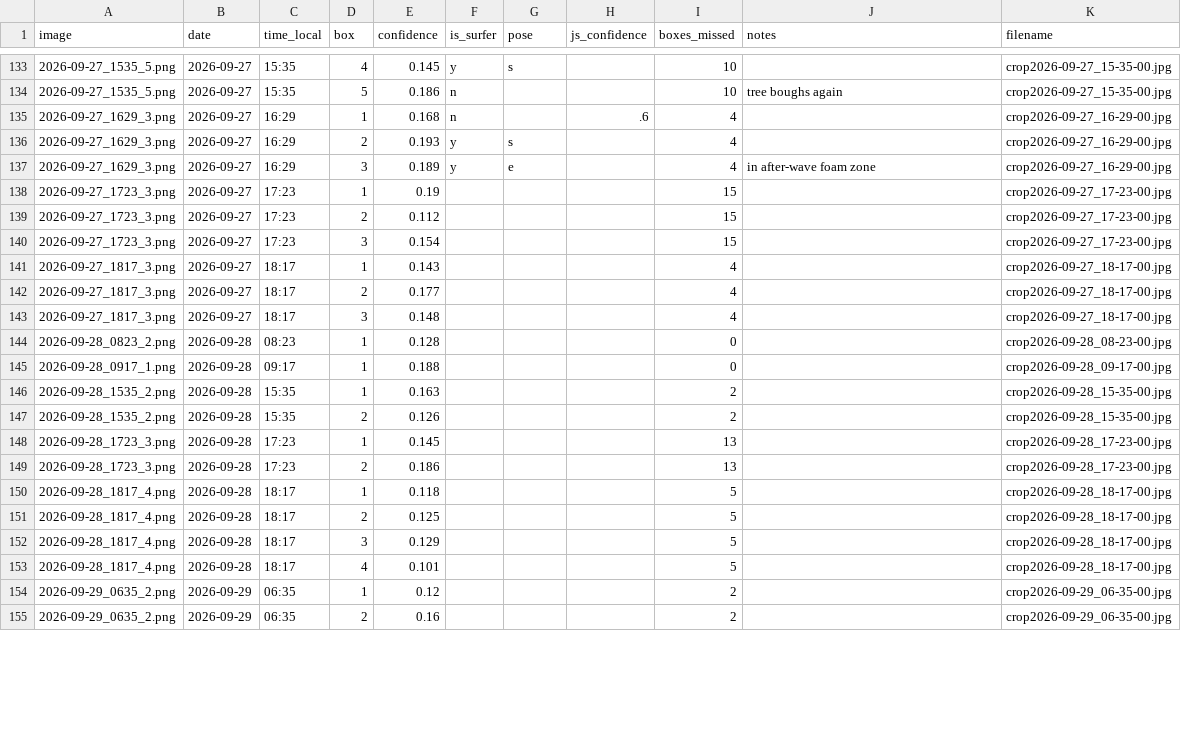
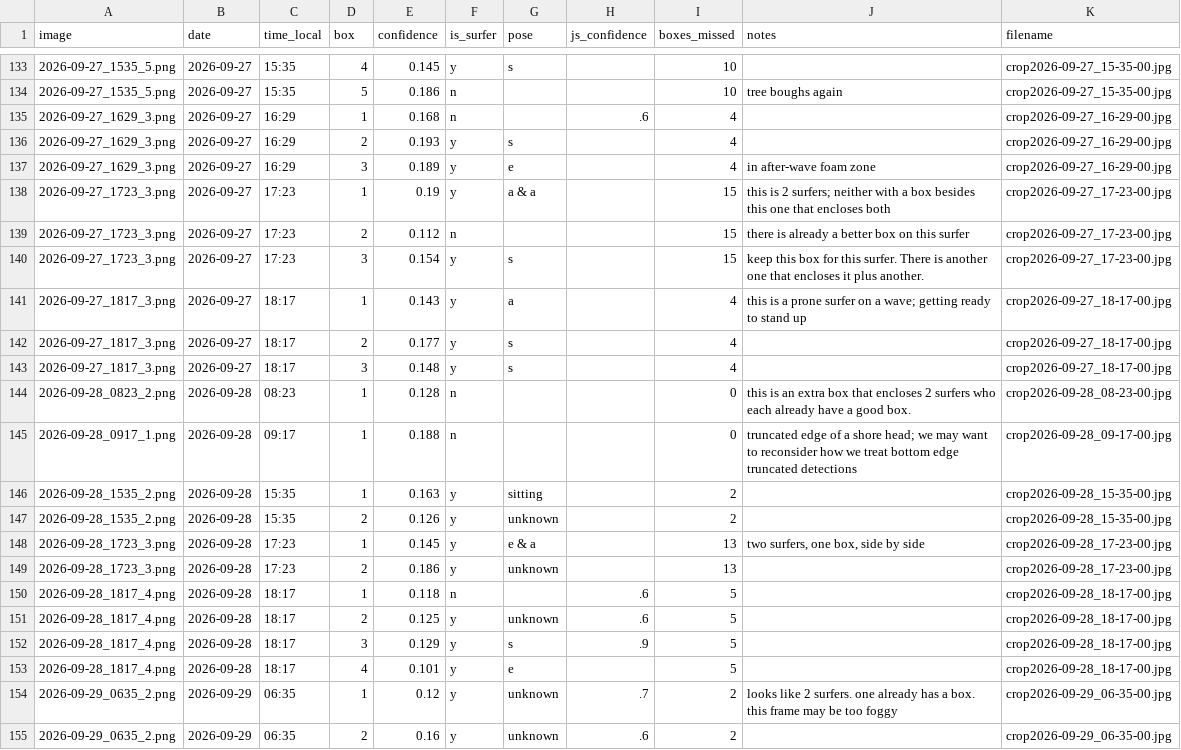
Before and after one commit to jf-silverman/sum-surfers, a CSV file: data/reviews/conf_band_review/conf_band_review.csv, drawn as a sheet; only a part is shown, gaps mark what is left out; the diff covers the shown part only.

```diff
--- a/data/reviews/conf_band_review/conf_band_review.csv
+++ b/data/reviews/conf_band_review/conf_band_review.csv
@@ -137,19 +137,19 @@ image,date,time_local,box,confidence,is_surfer,pose,js_confidence,boxes_missed,n
 2026-09-27_1629_3.png,2026-09-27,16:29,3,0.189,y,e,,4,in after-wave foam zone,crop2026-09-27_16-29-00.jpg
-2026-09-27_1723_3.png,2026-09-27,17:23,1,0.19,,,,15,,crop2026-09-27_17-23-00.jpg
-2026-09-27_1723_3.png,2026-09-27,17:23,2,0.112,,,,15,,crop2026-09-27_17-23-00.jpg
-2026-09-27_1723_3.png,2026-09-27,17:23,3,0.154,,,,15,,crop2026-09-27_17-23-00.jpg
-2026-09-27_1817_3.png,2026-09-27,18:17,1,0.143,,,,4,,crop2026-09-27_18-17-00.jpg
-2026-09-27_1817_3.png,2026-09-27,18:17,2,0.177,,,,4,,crop2026-09-27_18-17-00.jpg
-2026-09-27_1817_3.png,2026-09-27,18:17,3,0.148,,,,4,,crop2026-09-27_18-17-00.jpg
-2026-09-28_0823_2.png,2026-09-28,08:23,1,0.128,,,,0,,crop2026-09-28_08-23-00.jpg
-2026-09-28_0917_1.png,2026-09-28,09:17,1,0.188,,,,0,,crop2026-09-28_09-17-00.jpg
-2026-09-28_1535_2.png,2026-09-28,15:35,1,0.163,,,,2,,crop2026-09-28_15-35-00.jpg
-2026-09-28_1535_2.png,2026-09-28,15:35,2,0.126,,,,2,,crop2026-09-28_15-35-00.jpg
-2026-09-28_1723_3.png,2026-09-28,17:23,1,0.145,,,,13,,crop2026-09-28_17-23-00.jpg
-2026-09-28_1723_3.png,2026-09-28,17:23,2,0.186,,,,13,,crop2026-09-28_17-23-00.jpg
-2026-09-28_1817_4.png,2026-09-28,18:17,1,0.118,,,,5,,crop2026-09-28_18-17-00.jpg
-2026-09-28_1817_4.png,2026-09-28,18:17,2,0.125,,,,5,,crop2026-09-28_18-17-00.jpg
-2026-09-28_1817_4.png,2026-09-28,18:17,3,0.129,,,,5,,crop2026-09-28_18-17-00.jpg
-2026-09-28_1817_4.png,2026-09-28,18:17,4,0.101,,,,5,,crop2026-09-28_18-17-00.jpg
-2026-09-29_0635_2.png,2026-09-29,06:35,1,0.12,,,,2,,crop2026-09-29_06-35-00.jpg
-2026-09-29_0635_2.png,2026-09-29,06:35,2,0.16,,,,2,,crop2026-09-29_06-35-00.jpg
+2026-09-27_1723_3.png,2026-09-27,17:23,1,0.19,y,a & a,,15,this is 2 surfers; neither with a box besides this one that encloses both,crop2026-09-27_17-23-00.jpg
+2026-09-27_1723_3.png,2026-09-27,17:23,2,0.112,n,,,15,there is already a better box on this surfer,crop2026-09-27_17-23-00.jpg
+2026-09-27_1723_3.png,2026-09-27,17:23,3,0.154,y,s,,15,keep this box for this surfer.  There is another one that encloses it plus another.,crop2026-09-27_17-23-00.jpg
+2026-09-27_1817_3.png,2026-09-27,18:17,1,0.143,y,a,,4,this is a prone surfer on a wave; getting ready to stand up,crop2026-09-27_18-17-00.jpg
+2026-09-27_1817_3.png,2026-09-27,18:17,2,0.177,y,s,,4,,crop2026-09-27_18-17-00.jpg
+2026-09-27_1817_3.png,2026-09-27,18:17,3,0.148,y,s,,4,,crop2026-09-27_18-17-00.jpg
+2026-09-28_0823_2.png,2026-09-28,08:23,1,0.128,n,,,0,this is an extra box that encloses 2 surfers who each already have a good box.,crop2026-09-28_08-23-00.jpg
+2026-09-28_0917_1.png,2026-09-28,09:17,1,0.188,n,,,0,truncated edge of a shore head; we may want to reconsider how we treat bottom edge truncated detections,crop2026-09-28_09-17-00.jpg
+2026-09-28_1535_2.png,2026-09-28,15:35,1,0.163,y,sitting,,2,,crop2026-09-28_15-35-00.jpg
+2026-09-28_1535_2.png,2026-09-28,15:35,2,0.126,y,unknown,,2,,crop2026-09-28_15-35-00.jpg
+2026-09-28_1723_3.png,2026-09-28,17:23,1,0.145,y,e & a,,13,"two surfers, one box, side by side",crop2026-09-28_17-23-00.jpg
+2026-09-28_1723_3.png,2026-09-28,17:23,2,0.186,y,unknown,,13,,crop2026-09-28_17-23-00.jpg
+2026-09-28_1817_4.png,2026-09-28,18:17,1,0.118,n,,.6,5,,crop2026-09-28_18-17-00.jpg
+2026-09-28_1817_4.png,2026-09-28,18:17,2,0.125,y,unknown,.6,5,,crop2026-09-28_18-17-00.jpg
+2026-09-28_1817_4.png,2026-09-28,18:17,3,0.129,y,s,.9,5,,crop2026-09-28_18-17-00.jpg
+2026-09-28_1817_4.png,2026-09-28,18:17,4,0.101,y,e,,5,,crop2026-09-28_18-17-00.jpg
+2026-09-29_0635_2.png,2026-09-29,06:35,1,0.12,y,unknown,.7,2,looks like 2 surfers. one already has a box. this frame may be too foggy,crop2026-09-29_06-35-00.jpg
+2026-09-29_0635_2.png,2026-09-29,06:35,2,0.16,y,unknown,.6,2,,crop2026-09-29_06-35-00.jpg
```
Also changed, not shown: 96 edited cells elsewhere in this file, 4 other files.
